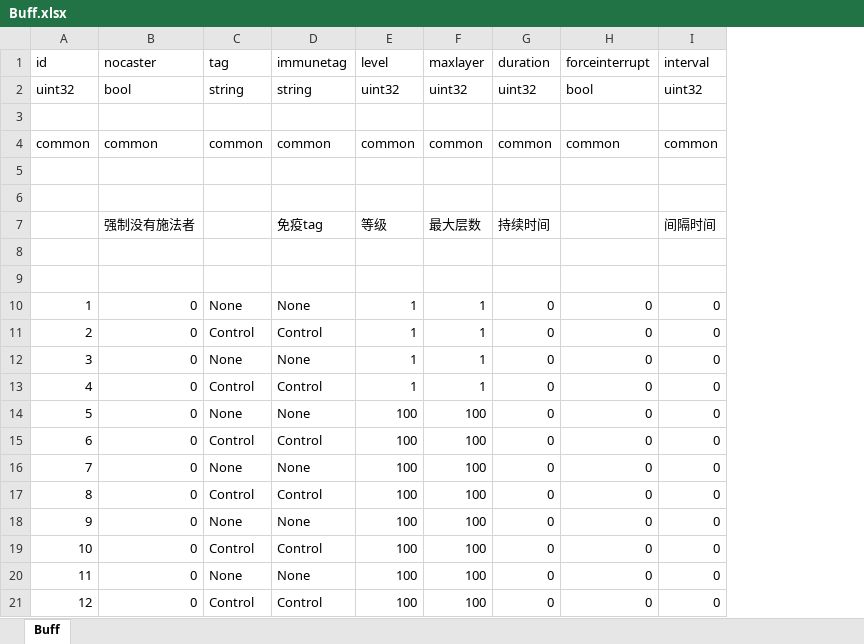
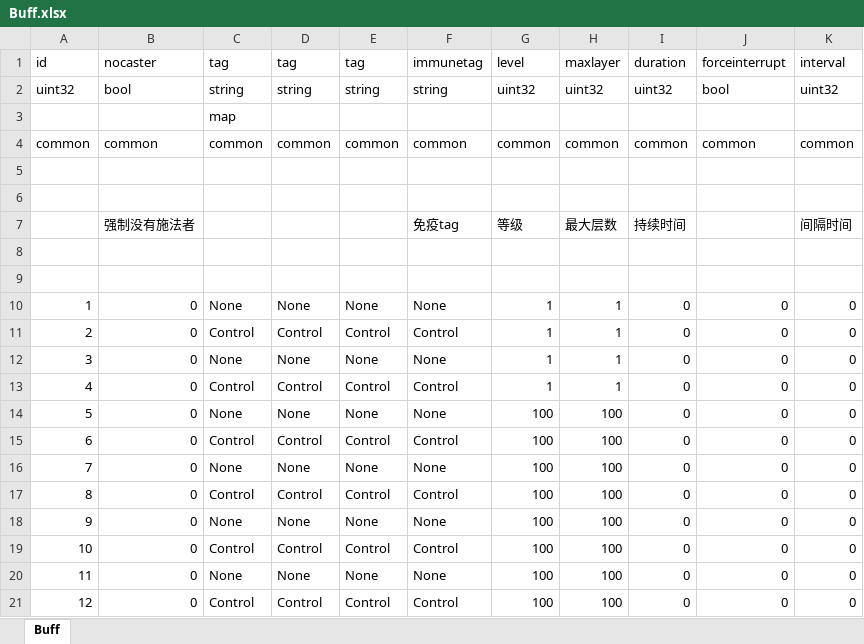
Before and after one commit to luyuancpp/mmorpg, an Excel workbook: bin/config/xlsx/Buff.xlsx, sheet Buff, drawn as a sheet; values as stored, in another font and other column widths than the file's, no borders; the diff names each change by its address in the sheet, - before the commit and + after, or states it on an @@ line.

```diff
--- a/bin/config/xlsx/Buff.xlsx (sheet Buff)
+++ b/bin/config/xlsx/Buff.xlsx (sheet Buff)
+column D (tag), rows 2-21: string |  | common |  |  |  |  |  | None | Control | None | Control | None | Control | None | Control | None | Control | None | Control
+column E (tag), rows 2-21: string |  | common |  |  |  |  |  | None | Control | None | Control | None | Control | None | Control | None | Control | None | Control
-C3 (tag): (empty)
+C3 (tag): map
```
Also changed, not shown: 1 other file.
